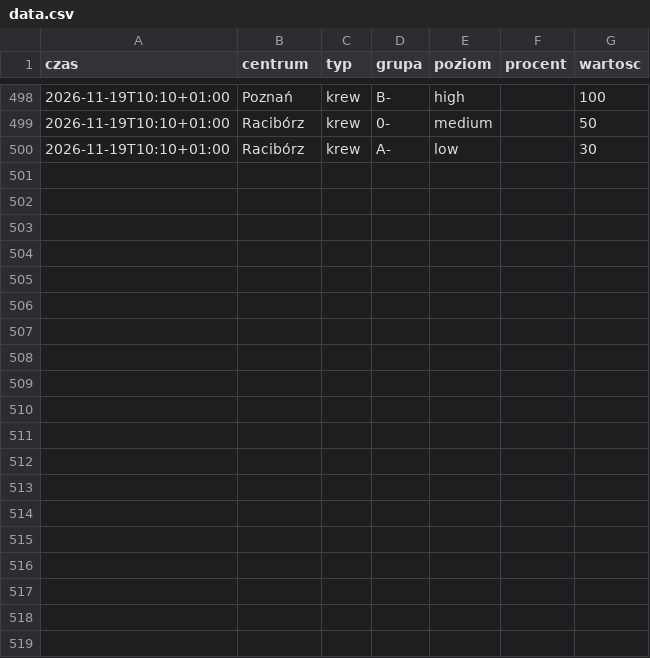
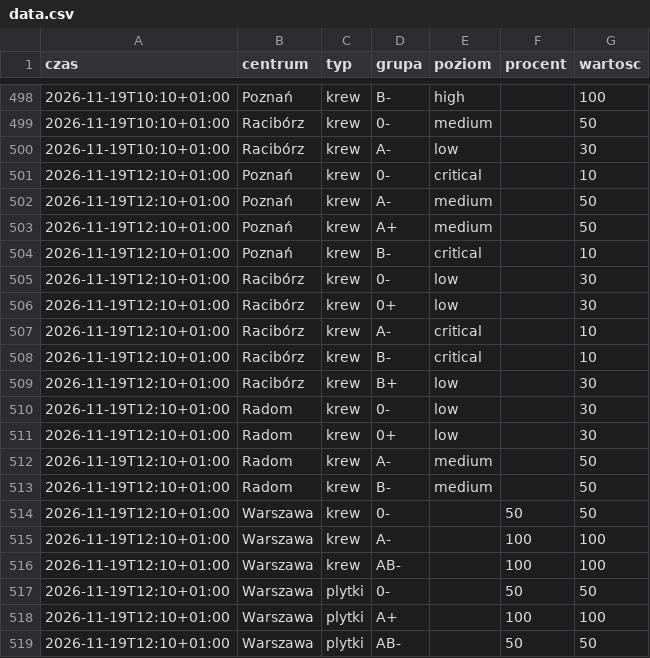
Before and after one commit to mrzeczko/zapasy-krwi, a CSV file: data.csv, drawn as a sheet; only a part is shown, gaps mark what is left out.

```diff
--- a/data.csv
+++ b/data.csv
@@ -500 +500,20 @@ czas,centrum,typ,grupa,poziom,procent,wartosc
 2026-11-19T10:10+01:00,Racibórz,krew,A-,low,,30
+2026-11-19T12:10+01:00,Poznań,krew,0-,critical,,10
+2026-11-19T12:10+01:00,Poznań,krew,A-,medium,,50
+2026-11-19T12:10+01:00,Poznań,krew,A+,medium,,50
+2026-11-19T12:10+01:00,Poznań,krew,B-,critical,,10
+2026-11-19T12:10+01:00,Racibórz,krew,0-,low,,30
+2026-11-19T12:10+01:00,Racibórz,krew,0+,low,,30
+2026-11-19T12:10+01:00,Racibórz,krew,A-,critical,,10
+2026-11-19T12:10+01:00,Racibórz,krew,B-,critical,,10
+2026-11-19T12:10+01:00,Racibórz,krew,B+,low,,30
+2026-11-19T12:10+01:00,Radom,krew,0-,low,,30
+2026-11-19T12:10+01:00,Radom,krew,0+,low,,30
+2026-11-19T12:10+01:00,Radom,krew,A-,medium,,50
+2026-11-19T12:10+01:00,Radom,krew,B-,medium,,50
+2026-11-19T12:10+01:00,Warszawa,krew,0-,,50,50
+2026-11-19T12:10+01:00,Warszawa,krew,A-,,100,100
+2026-11-19T12:10+01:00,Warszawa,krew,AB-,,100,100
+2026-11-19T12:10+01:00,Warszawa,plytki,0-,,50,50
+2026-11-19T12:10+01:00,Warszawa,plytki,A+,,100,100
+2026-11-19T12:10+01:00,Warszawa,plytki,AB-,,50,50
```
